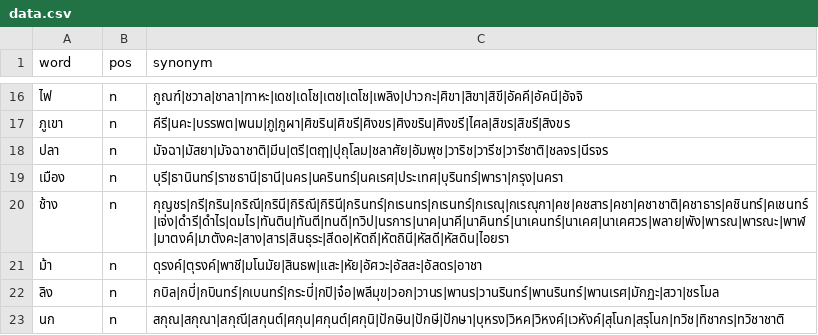
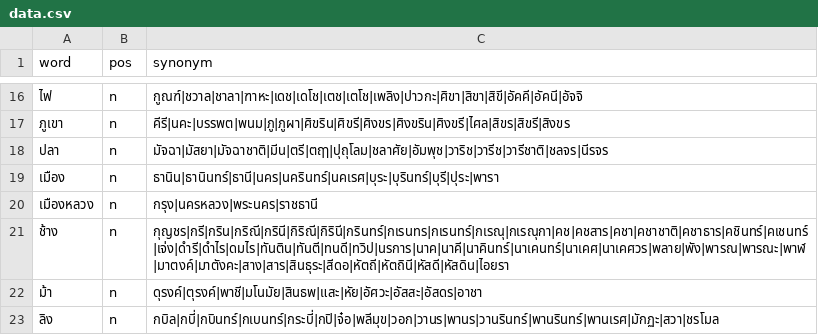
Before and after one commit to PyThaiNLP/thai-synonym, a CSV file: data.csv, drawn as a sheet; only a part is shown, gaps mark what is left out; the shorter side is filled out with more unchanged rows.

Commit message:
data.csv: Arrange entries and terms.
* เมือง: Split out เมืองหลวง.
* เมือง, เมืองหลวง: Sort & add terms.
* เมือง: Remove ประเทศ (meaning "country").

```diff
--- a/data.csv
+++ b/data.csv
@@ -18,3 +18,4 @@ word,pos,synonym
 ปลา,n,มัจฉา|มัสยา|มัจฉาชาติ|มีน|ตรี|ตฤๅ|ปุถุโลม|ชลาศัย|อัมพุช|วาริช|วารีช|วารีชาติ|ชลจร|นีรจร
-เมือง,n,บุรี|ธานินทร์|ราชธานี|ธานี|นคร|นครินทร์|นคเรศ|ประเทศ|บุรินทร์|พารา|กรุง|นครา
+เมือง,n,ธานิน|ธานินทร์|ธานี|นคร|นครินทร์|นคเรศ|บุระ|บุรินทร์|บุรี|ปุระ|พารา
+เมืองหลวง,n,กรุง|นครหลวง|พระนคร|ราชธานี
 ช้าง,n,กุญชร|กรี|กริน|กริณี|กรินี|กิริณี|กิรินี|กรินทร์|กเรนทร|กเรนทร์|กเรณุ|กเรณุกา|คช|คชสาร|คชา|คชาชาติ|คชาธาร|คชินทร์|คเชนทร์|เจ่ง|ดำรี|ดำไร|ดมไร|ทันติน|ทันตี|ทนดี|ทวิป|นรการ|นาค|นาคี|นาคินทร์|นาเคนทร์|นาเคศ|นาเคศวร|พลาย|พัง|พารณ|พารณะ|พาฬ|มาตงค์|มาตังคะ|สาง|สาร|สินธุระ|สีดอ|หัตถี|หัตถินี|หัสดี|หัสดิน|ไอยรา
```
